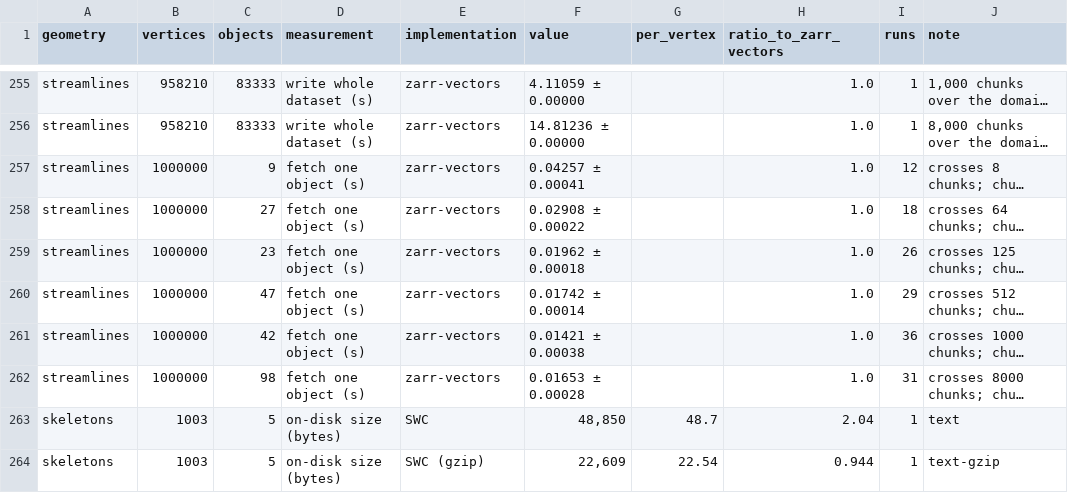
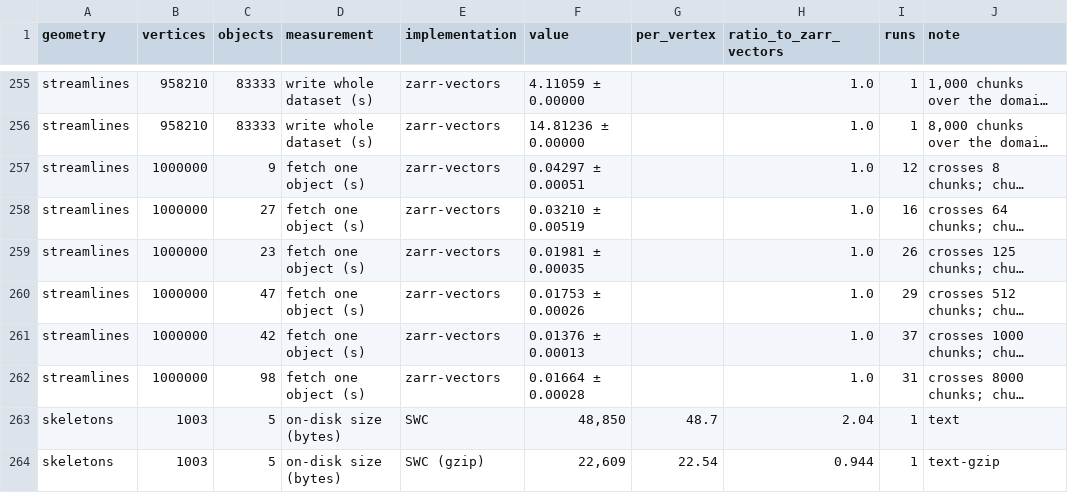
Before and after one commit to AllenInstitute/zarr-vectors-tools, a CSV file: benchmarks/paper/results/supplementary_table.csv, drawn as a sheet; only a part is shown, gaps mark what is left out; long unchanged cells end in …; the diff covers the shown part only; the diff names each change by its address in the sheet, - before the commit and + after, or states it on an @@ line.

```diff
--- a/benchmarks/paper/results/supplementary_table.csv
+++ b/benchmarks/paper/results/supplementary_table.csv
-F257 (value): 0.04257 ± 0.00041
+F257 (value): 0.04297 ± 0.00051
-F258 (value): 0.02908 ± 0.00022
+F258 (value): 0.03210 ± 0.00519
-I258 (runs): 18
+I258 (runs): 16
-F259 (value): 0.01962 ± 0.00018
+F259 (value): 0.01981 ± 0.00035
-F260 (value): 0.01742 ± 0.00014
+F260 (value): 0.01753 ± 0.00026
-F261 (value): 0.01421 ± 0.00038
+F261 (value): 0.01376 ± 0.00013
-I261 (runs): 36
+I261 (runs): 37
-F262 (value): 0.01653 ± 0.00028
+F262 (value): 0.01664 ± 0.00028
```
Also changed, not shown: 32 edited cells elsewhere in this file, benchmarks/paper/results/large/measurements.csv, benchmarks/paper/results/large/supplementary_table.csv, 47 other files.
